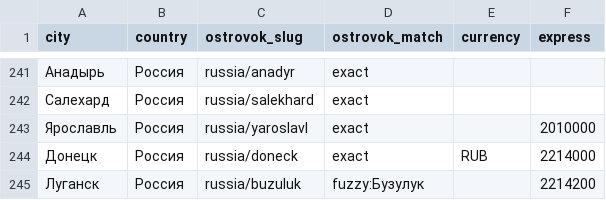
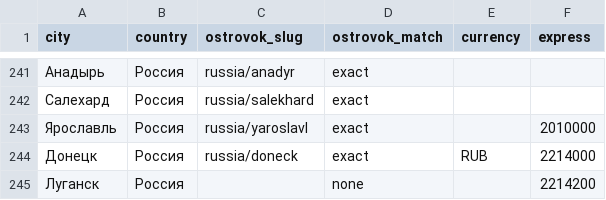
Before and after one commit to Legpopov/no-rest-boleto, a CSV file: collector/codes.csv, drawn as a sheet; only a part is shown, gaps mark what is left out.

Commit message:
Луганск: на Островке нет, убраны ошибочные цены Бузулука

```diff
--- a/collector/codes.csv
+++ b/collector/codes.csv
@@ -244,2 +244,2 @@ city,country,ostrovok_slug,ostrovok_match,currency,express
 Донецк,Россия,russia/doneck,exact,RUB,2214000
-Луганск,Россия,russia/buzuluk,fuzzy:Бузулук,,2214200
+Луганск,Россия,,none,,2214200
```
Also changed, not shown: collector/codes_overrides.csv, 3 other files.
